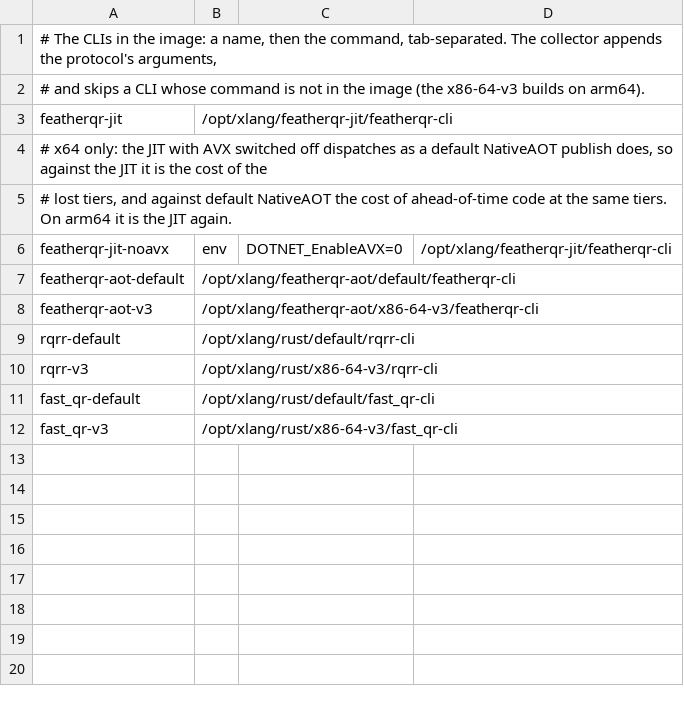
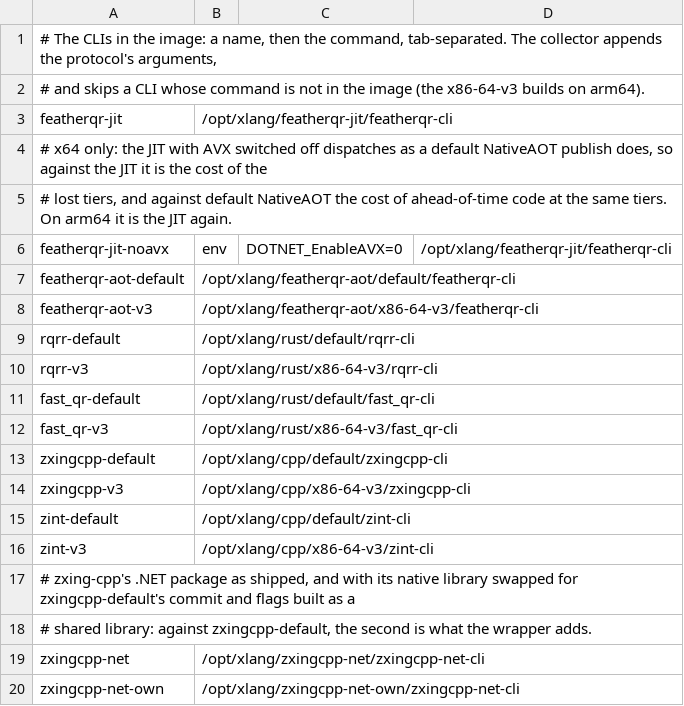
Before and after one commit to guitarrapc/FeatherQR, a TSV file: tools/CrossLanguageBenchmark/clis.tsv, drawn as a sheet.

```diff
--- a/tools/CrossLanguageBenchmark/clis.tsv
+++ b/tools/CrossLanguageBenchmark/clis.tsv
@@ -12 +12,9 @@ fast_qr-default	/opt/xlang/rust/default/fast_qr-cli
 fast_qr-v3	/opt/xlang/rust/x86-64-v3/fast_qr-cli
+zxingcpp-default	/opt/xlang/cpp/default/zxingcpp-cli
+zxingcpp-v3	/opt/xlang/cpp/x86-64-v3/zxingcpp-cli
+zint-default	/opt/xlang/cpp/default/zint-cli
+zint-v3	/opt/xlang/cpp/x86-64-v3/zint-cli
+# zxing-cpp's .NET package as shipped, and with its native library swapped for zxingcpp-default's commit and flags built as a
+# shared library: against zxingcpp-default, the second is what the wrapper adds.
+zxingcpp-net	/opt/xlang/zxingcpp-net/zxingcpp-net-cli
+zxingcpp-net-own	/opt/xlang/zxingcpp-net-own/zxingcpp-net-cli
```
Also changed, not shown: 19 other files.
